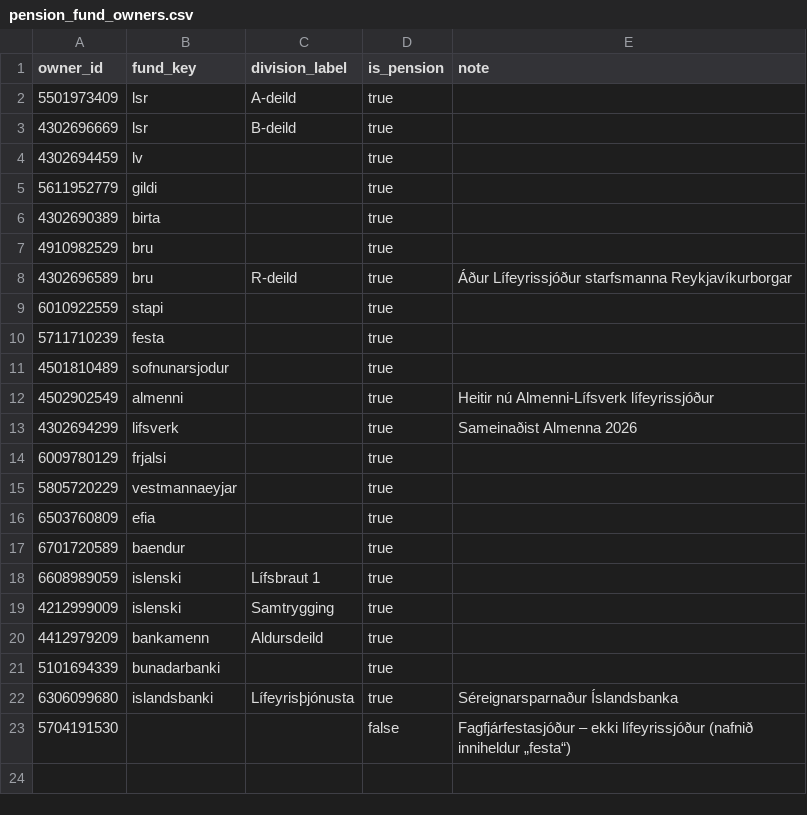
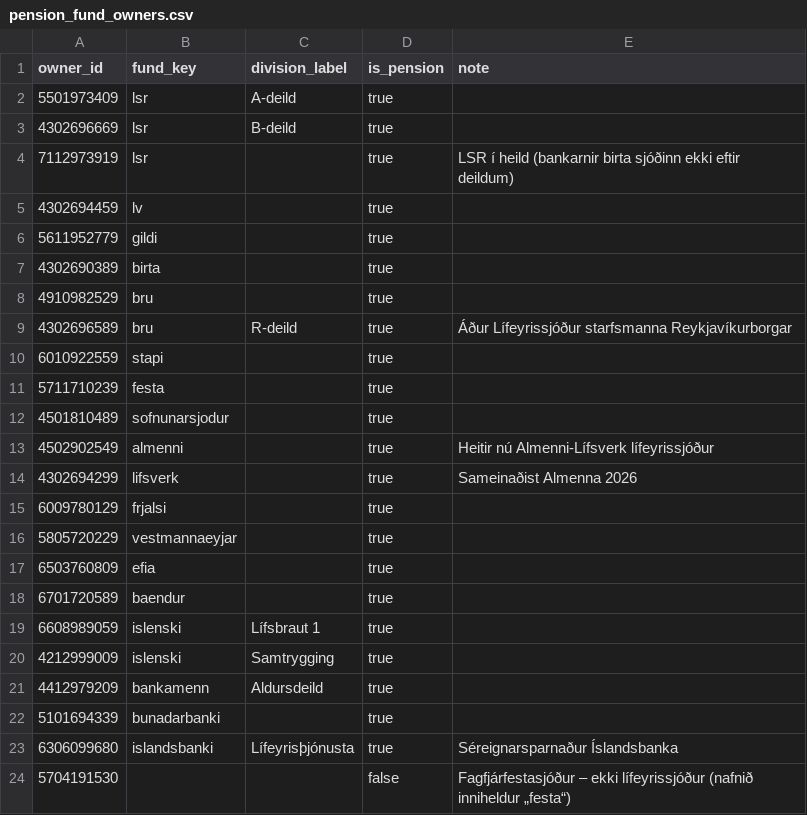
Before and after one commit to arngrimureinars/arctic-dashboards, a CSV file: transform/seeds/pension_fund_owners.csv, drawn as a sheet; the diff names each change by its address in the sheet, - before the commit and + after, or states it on an @@ line.

```diff
--- a/transform/seeds/pension_fund_owners.csv
+++ b/transform/seeds/pension_fund_owners.csv
+row 4: 7112973919 | lsr |  | true | LSR í heild (bankarnir birta sjóðinn ekki eftir deildum)
```
Also changed, not shown: transform/seeds/listed_companies.csv, 20 other files.
